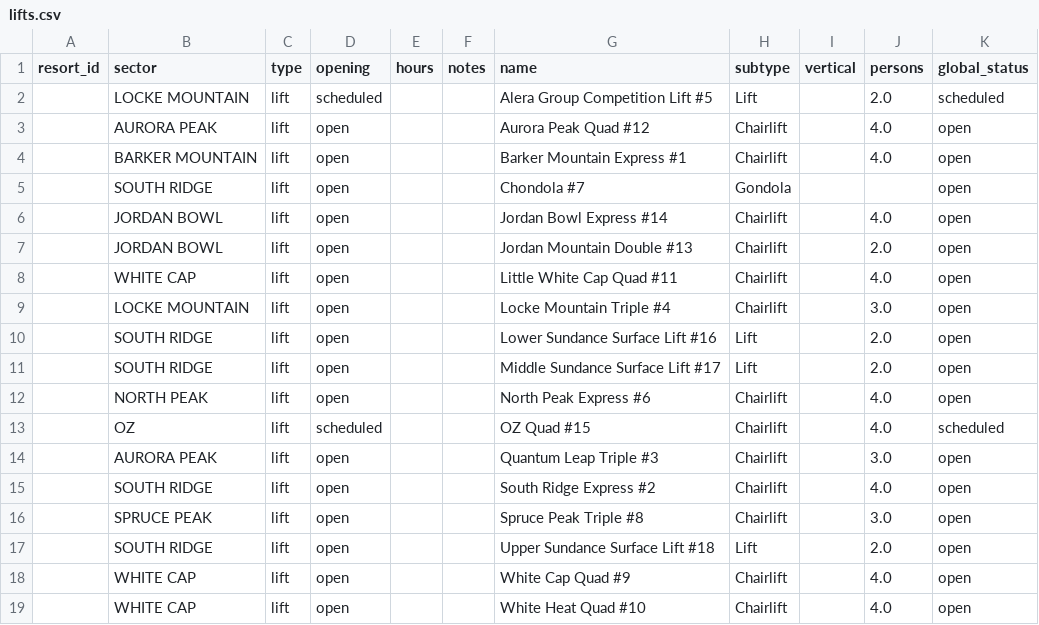
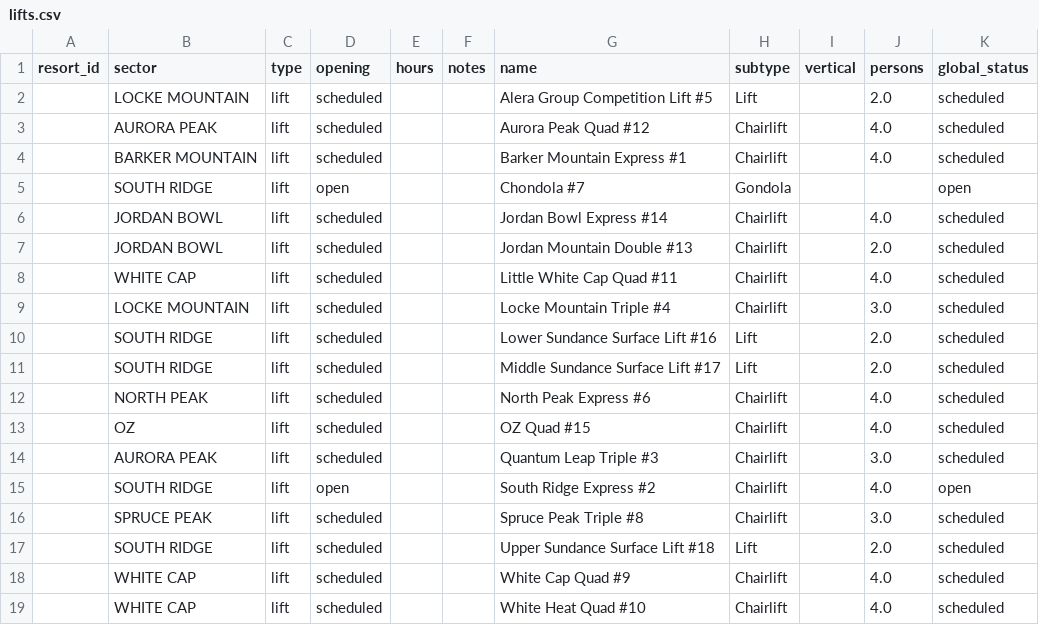
Before and after one commit to abkfenris/SundayRiverConditions, a CSV file: lifts.csv, drawn as a sheet.

```diff
--- a/lifts.csv
+++ b/lifts.csv
@@ -2,18 +2,18 @@ resort_id,sector,type,opening,hours,notes,name,subtype,vertical,persons,global_s
 ,LOCKE MOUNTAIN,lift,scheduled,,,Alera Group Competition Lift #5,Lift,,2.0,scheduled
-,AURORA PEAK,lift,open,,,Aurora Peak Quad #12,Chairlift,,4.0,open
-,BARKER MOUNTAIN,lift,open,,,Barker Mountain Express #1,Chairlift,,4.0,open
+,AURORA PEAK,lift,scheduled,,,Aurora Peak Quad #12,Chairlift,,4.0,scheduled
+,BARKER MOUNTAIN,lift,scheduled,,,Barker Mountain Express #1,Chairlift,,4.0,scheduled
 ,SOUTH RIDGE,lift,open,,,Chondola #7,Gondola,,,open
-,JORDAN BOWL,lift,open,,,Jordan Bowl Express #14,Chairlift,,4.0,open
-,JORDAN BOWL,lift,open,,,Jordan Mountain Double #13,Chairlift,,2.0,open
-,WHITE CAP,lift,open,,,Little White Cap Quad #11,Chairlift,,4.0,open
-,LOCKE MOUNTAIN,lift,open,,,Locke Mountain Triple #4,Chairlift,,3.0,open
-,SOUTH RIDGE,lift,open,,,Lower Sundance Surface Lift #16,Lift,,2.0,open
-,SOUTH RIDGE,lift,open,,,Middle Sundance Surface Lift #17,Lift,,2.0,open
-,NORTH PEAK,lift,open,,,North Peak Express #6,Chairlift,,4.0,open
+,JORDAN BOWL,lift,scheduled,,,Jordan Bowl Express #14,Chairlift,,4.0,scheduled
+,JORDAN BOWL,lift,scheduled,,,Jordan Mountain Double #13,Chairlift,,2.0,scheduled
+,WHITE CAP,lift,scheduled,,,Little White Cap Quad #11,Chairlift,,4.0,scheduled
+,LOCKE MOUNTAIN,lift,scheduled,,,Locke Mountain Triple #4,Chairlift,,3.0,scheduled
+,SOUTH RIDGE,lift,scheduled,,,Lower Sundance Surface Lift #16,Lift,,2.0,scheduled
+,SOUTH RIDGE,lift,scheduled,,,Middle Sundance Surface Lift #17,Lift,,2.0,scheduled
+,NORTH PEAK,lift,scheduled,,,North Peak Express #6,Chairlift,,4.0,scheduled
 ,OZ,lift,scheduled,,,OZ Quad #15,Chairlift,,4.0,scheduled
-,AURORA PEAK,lift,open,,,Quantum Leap Triple #3,Chairlift,,3.0,open
+,AURORA PEAK,lift,scheduled,,,Quantum Leap Triple #3,Chairlift,,3.0,scheduled
 ,SOUTH RIDGE,lift,open,,,South Ridge Express #2,Chairlift,,4.0,open
-,SPRUCE PEAK,lift,open,,,Spruce Peak Triple #8,Chairlift,,3.0,open
-,SOUTH RIDGE,lift,open,,,Upper Sundance Surface Lift #18,Lift,,2.0,open
-,WHITE CAP,lift,open,,,White Cap Quad #9,Chairlift,,4.0,open
-,WHITE CAP,lift,open,,,White Heat Quad #10,Chairlift,,4.0,open
+,SPRUCE PEAK,lift,scheduled,,,Spruce Peak Triple #8,Chairlift,,3.0,scheduled
+,SOUTH RIDGE,lift,scheduled,,,Upper Sundance Surface Lift #18,Lift,,2.0,scheduled
+,WHITE CAP,lift,scheduled,,,White Cap Quad #9,Chairlift,,4.0,scheduled
+,WHITE CAP,lift,scheduled,,,White Heat Quad #10,Chairlift,,4.0,scheduled
```
